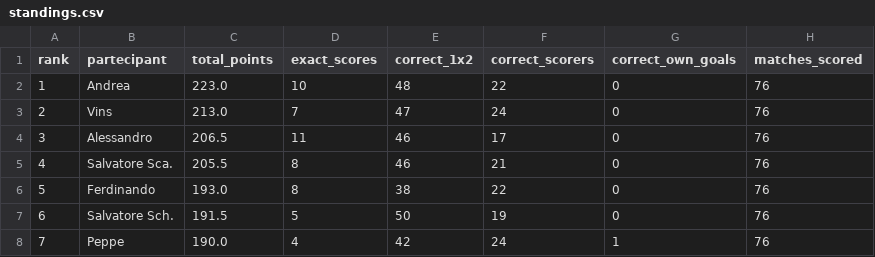
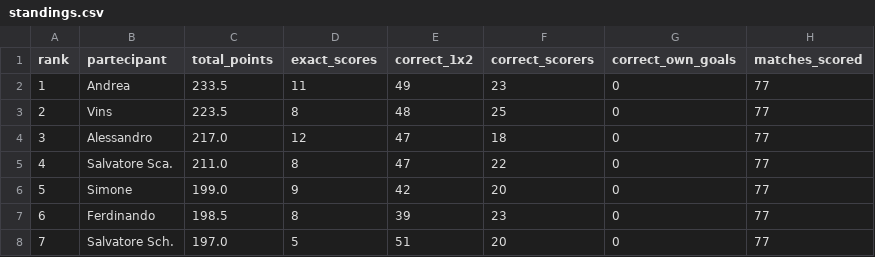
Before and after one commit to andreapoi/INNIAREBACK, a CSV file: data/standings.csv, drawn as a sheet; only a part is shown; the diff covers the shown part only.

Commit message:
Update standings - 2026-06-30 21:00:48

```diff
--- a/data/standings.csv
+++ b/data/standings.csv
@@ -1,8 +1,8 @@
 rank,partecipant,total_points,exact_scores,correct_1x2,correct_scorers,correct_own_goals,matches_scored
-1,Andrea,223.0,10,48,22,0,76
-2,Vins,213.0,7,47,24,0,76
-3,Alessandro,206.5,11,46,17,0,76
-4,Salvatore Sca.,205.5,8,46,21,0,76
-5,Ferdinando,193.0,8,38,22,0,76
-6,Salvatore Sch.,191.5,5,50,19,0,76
-7,Peppe,190.0,4,42,24,1,76
+1,Andrea,233.5,11,49,23,0,77
+2,Vins,223.5,8,48,25,0,77
+3,Alessandro,217.0,12,47,18,0,77
+4,Salvatore Sca.,211.0,8,47,22,0,77
+5,Simone,199.0,9,42,20,0,77
+6,Ferdinando,198.5,8,39,23,0,77
+7,Salvatore Sch.,197.0,5,51,20,0,77
```
Also changed, not shown: 14 edited cells elsewhere in this file.
